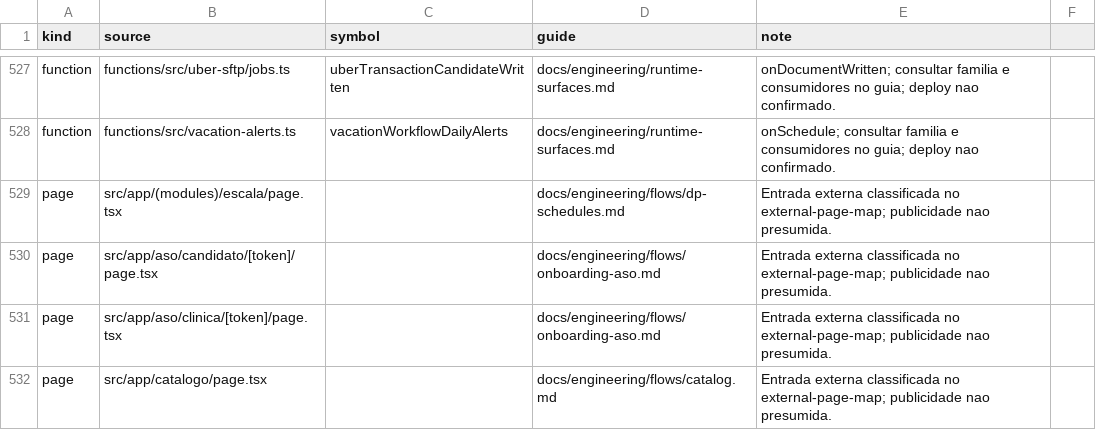
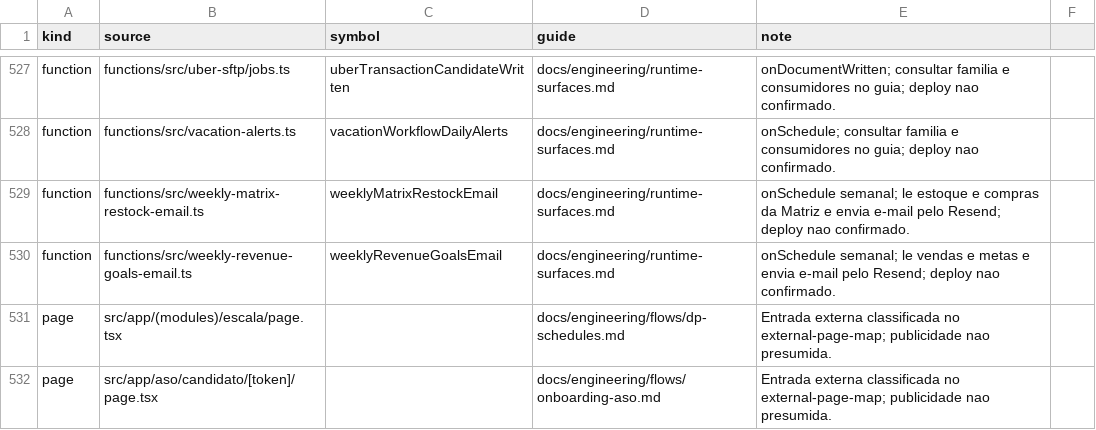
Before and after one commit to administrativo-art/Coala-OP, a CSV file: docs/engineering/surface-flow-matrix.csv, drawn as a sheet; only a part is shown, gaps mark what is left out; the shorter side is filled out with more unchanged rows; the diff names each change by its address in the sheet, - before the commit and + after, or states it on an @@ line.

```diff
--- a/docs/engineering/surface-flow-matrix.csv
+++ b/docs/engineering/surface-flow-matrix.csv
+row 529: function | functions/src/weekly-matrix-restock-email.ts | weeklyMatrixRestockEmail | docs/engineering/runtime-surfaces.md | onSchedule semanal; le estoque e compras da Matriz e envia e-mail pelo Resend; deploy nao confirmado.
+row 530: function | functions/src/weekly-revenue-goals-email.ts | weeklyRevenueGoalsEmail | docs/engineering/runtime-surfaces.md | onSchedule semanal; le vendas e metas e envia e-mail pelo Resend; deploy nao confirmado.
```
Also changed, not shown: 11 other files.
